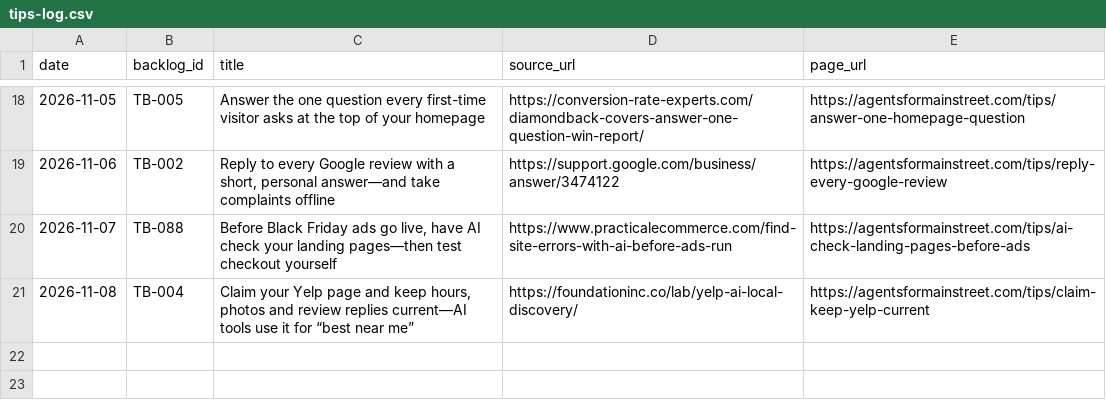
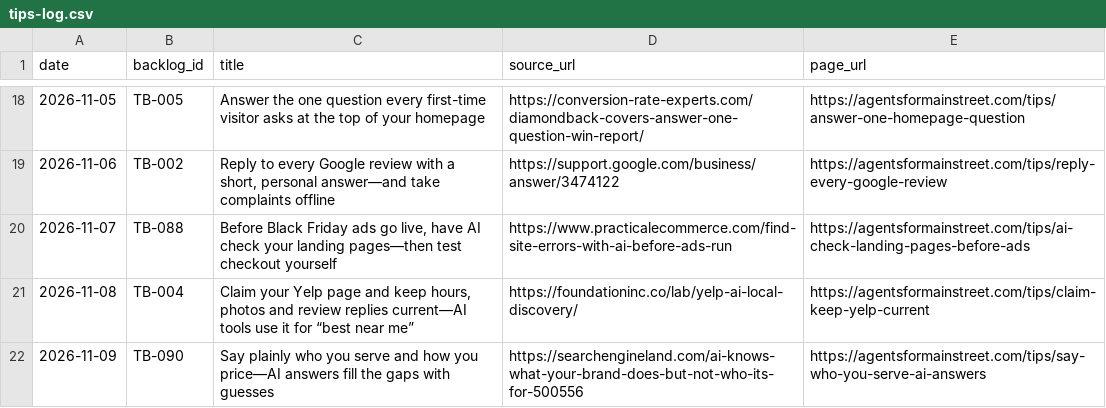
Before and after one commit to Befamousvideo/agents-for-main-street, a CSV file: content/tips-log.csv, drawn as a sheet; only a part is shown, gaps mark what is left out; the diff names each change by its address in the sheet, - before the commit and + after, or states it on an @@ line.

Commit message:
content: say-who-you-serve tip (TB-090) + back-in-stock alerts + insecure cookie flags + XXE + app purchase refunds + school concert photos/FERPA + seoTitle trims 2026-11-09

```diff
--- a/content/tips-log.csv
+++ b/content/tips-log.csv
+row 22: 2026-11-09 | TB-090 | Say plainly who you serve and how you price—AI answers fill the gaps with guesses | https://searchengineland.com/ai-knows-what-your-brand-does-but-not-who-its-for-500556 | https://agentsformainstreet.com/tips/say-who-you-serve-ai-answers
```
Also changed, not shown: 3 other files.
